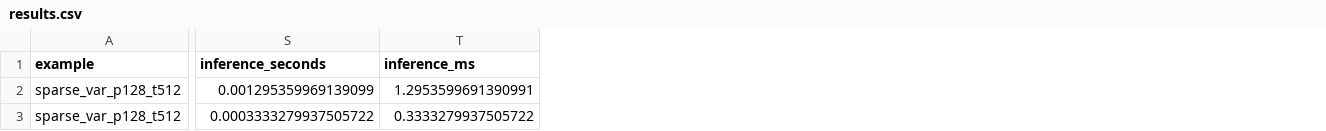
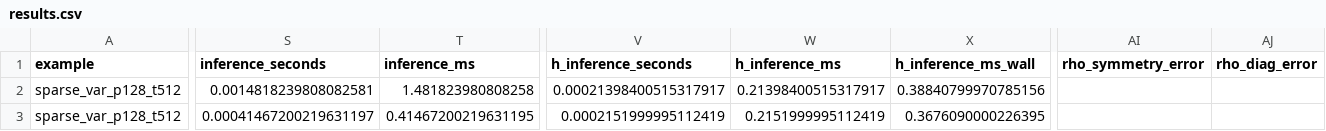
Before and after one commit to dykuang/Liang-Causality, a CSV file: experiments/results/gpu_precision_eager/results.csv, drawn as a sheet; only a part is shown, gaps mark what is left out; the diff covers the shown part only; the diff names each change by its address in the sheet, - before the commit and + after, or states it on an @@ line.

```diff
--- a/experiments/results/gpu_precision_eager/results.csv
+++ b/experiments/results/gpu_precision_eager/results.csv
+column V (h_inference_seconds), rows 2-3: 0.00021398400515317917 | 0.0002151999995112419
+column W (h_inference_ms), rows 2-3: 0.21398400515317917 | 0.2151999995112419
+column X (h_inference_ms_wall), rows 2-3: 0.38840799970785156 | 0.3676090000226395
+column AI (rho_symmetry_error), empty
+column AJ (rho_diag_error), empty
-S2 (inference_seconds): 0.001295359969139099
+S2 (inference_seconds): 0.0014818239808082581
-T2 (inference_ms): 1.2953599691390991
+T2 (inference_ms): 1.481823980808258
-S3 (inference_seconds): 0.0003333279937505722
+S3 (inference_seconds): 0.00041467200219631197
-T3 (inference_ms): 0.3333279937505722
+T3 (inference_ms): 0.41467200219631195
```
Also changed, not shown: 34 edited cells elsewhere in this file, experiments/results/cpu_ablation/results.csv, experiments/results/gpu_crossover/results.csv, 14 other files.
